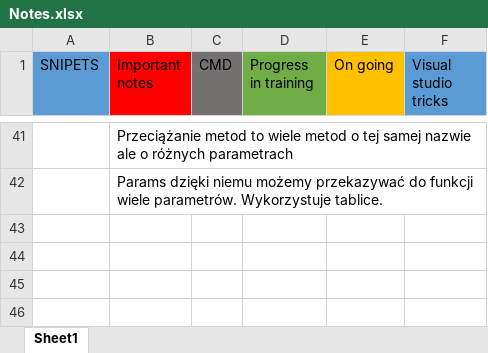
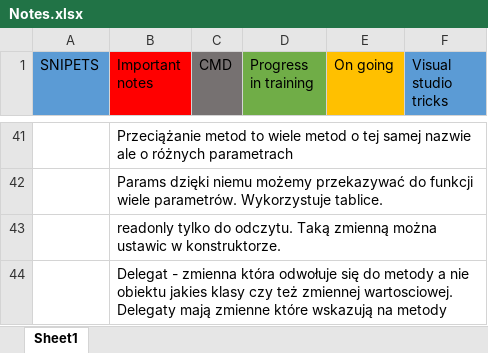
Before and after one commit to MichalJaskiewicz91/CSharpKurs, an Excel workbook: Notes.xlsx, sheet Sheet1, drawn as a sheet; only a part is shown, gaps mark what is left out; values as stored, in another font and other column widths than the file's, no borders; the diff names each change by its address in the sheet, - before the commit and + after, or states it on an @@ line.

Commit message:
Delegates and events

```diff
--- a/Notes.xlsx (sheet Sheet1)
+++ b/Notes.xlsx (sheet Sheet1)
+row 43:  | readonly tylko do odczytu. Taką zmienną można ustawic w konstruktorze.
+row 44:  | Delegat - zmienna która odwołuje się do metody a nie obiektu jakies klasy czy też zmiennej wartosciowej. Delegaty mają zmienne które wskazują na metody
```
Also changed, not shown: 5 other files.
